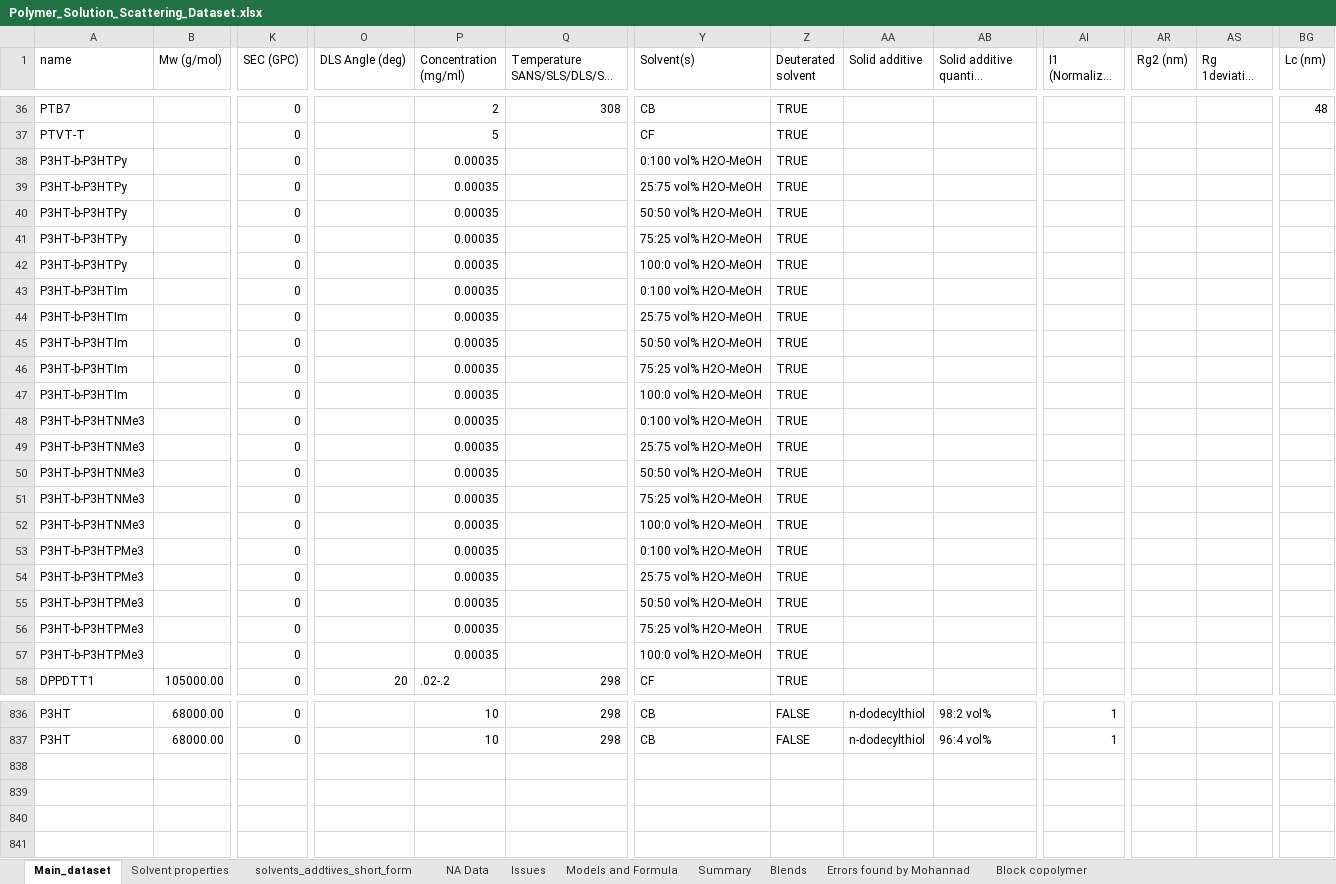
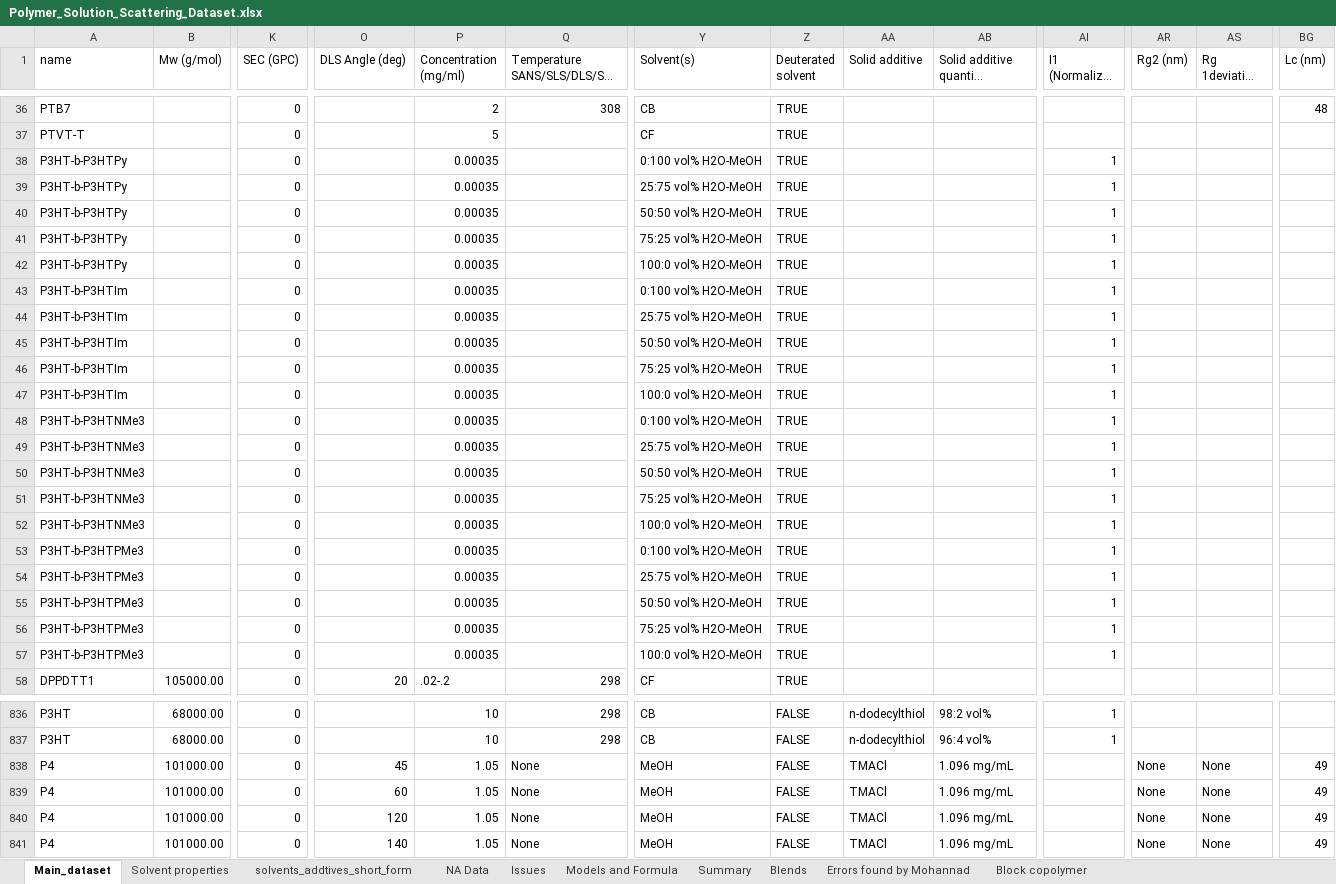
Before and after one commit to ddomlab/Model-Generalizability-and-Uncertainty-for-Predicting-Conjugated-Polymer-Solution-Conformation, an Excel workbook: datasets/raw/Polymer_Solution_Scattering_Dataset.xlsx, sheet Main_dataset, drawn as a sheet; only a part is shown, gaps mark what is left out; long unchanged cells end in …; values as stored, in another font and other column widths than the file's, no cell formats; charts and pictures not drawn; rows hold the shown columns only; the diff covers the shown part only; the diff names each change by its address in the sheet, - before the commit and + after, or states it on an @@ line.

Commit message:
updated dataset for Rh target

```diff
--- a/datasets/raw/Polymer_Solution_Scattering_Dataset.xlsx (sheet Main_dataset)
+++ b/datasets/raw/Polymer_Solution_Scattering_Dataset.xlsx (sheet Main_dataset)
-AI38:AI57 (I1 (Normalized 1-0)): (empty)
+AI38:AI57 (I1 (Normalized 1-0)): 1
+row 838: P4 | 101000.00 | 0 | 45 | 1.05 | None | MeOH | FALSE | TMACl | 1.096 mg/mL |  | None | None | 49
+row 839: P4 | 101000.00 | 0 | 60 | 1.05 | None | MeOH | FALSE | TMACl | 1.096 mg/mL |  | None | None | 49
+row 840: P4 | 101000.00 | 0 | 120 | 1.05 | None | MeOH | FALSE | TMACl | 1.096 mg/mL |  | None | None | 49
+row 841: P4 | 101000.00 | 0 | 140 | 1.05 | None | MeOH | FALSE | TMACl | 1.096 mg/mL |  | None | None | 49
```
Also changed, not shown: 31 edited cells elsewhere in this sheet, sheet Summary, cell formats, formulas that keep their value, charts or pictures, 16 other files.
